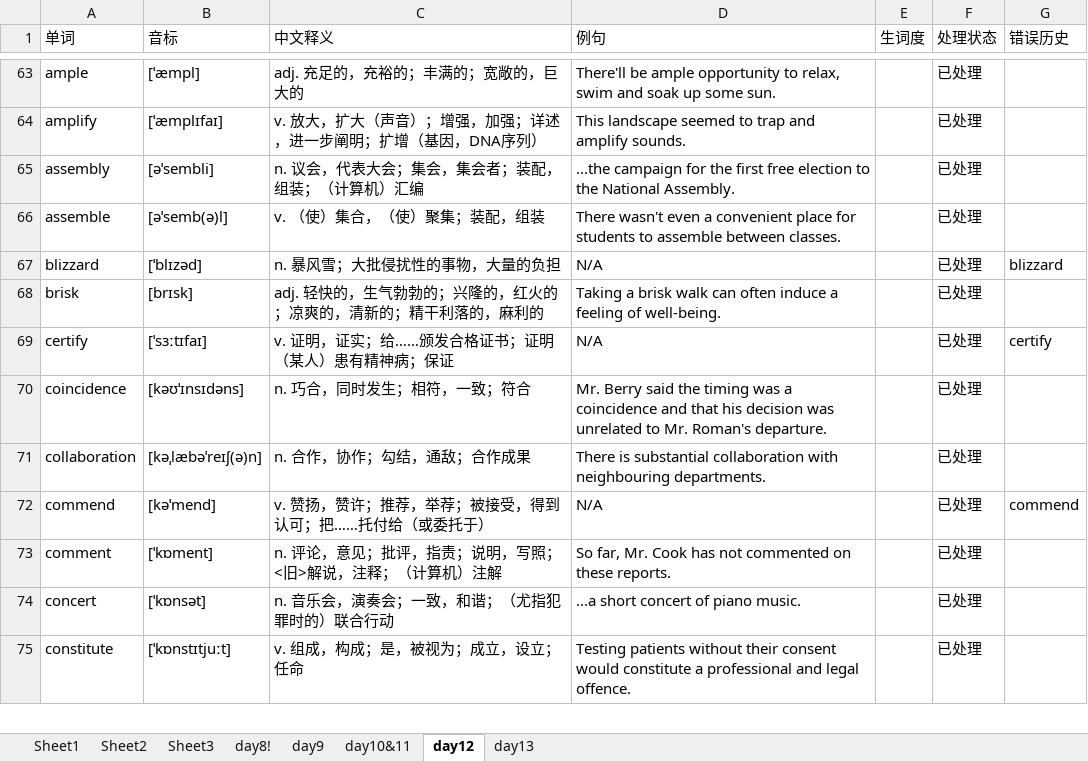
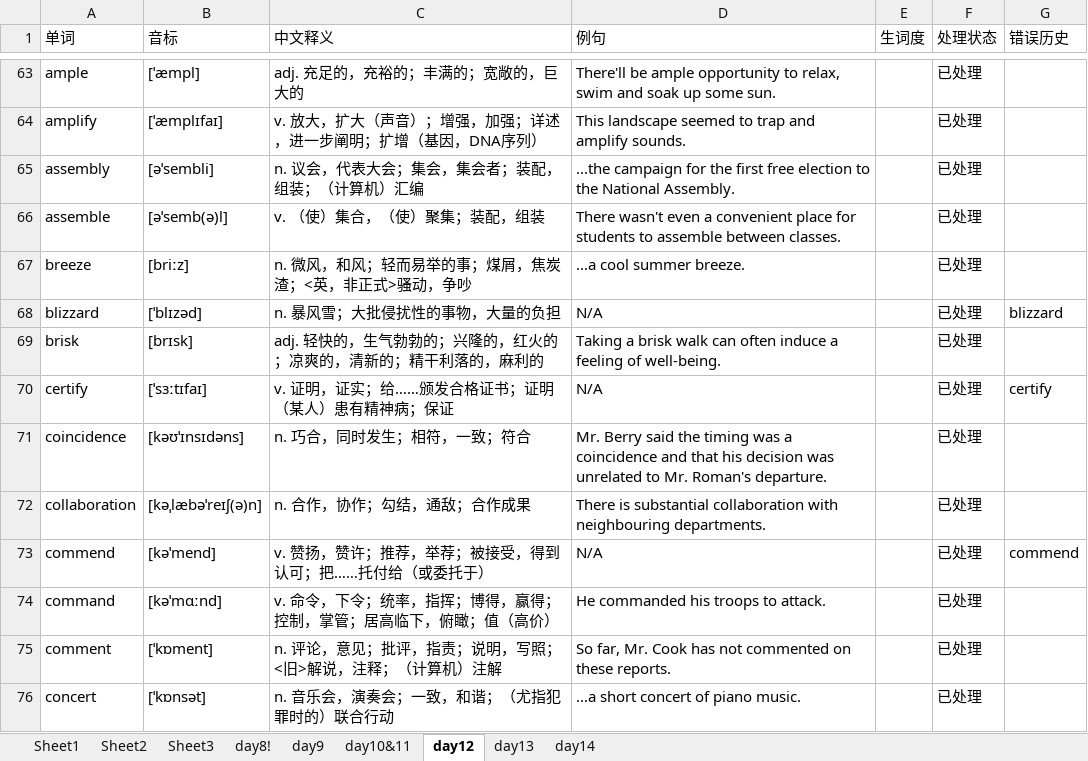
Before and after one commit to GuanghereGuo/wordlist, an Excel workbook: project/xlsx/words.xlsx, sheet day12, drawn as a sheet; only a part is shown, gaps mark what is left out; the shorter side is filled out with more unchanged rows; values as stored, in another font and other column widths than the file's, no cell formats; the diff names each change by its address in the sheet, - before the commit and + after, or states it on an @@ line.

```diff
--- a/project/xlsx/words.xlsx (sheet day12)
+++ b/project/xlsx/words.xlsx (sheet day12)
+sheet tab: day14
+row 67: breeze | [briːz] | n. 微风，和风；轻而易举的事；煤屑，焦炭渣；<英，非正式>骚动，争吵 | ...a cool summer breeze. |  | 已处理
+row 74: command | [kəˈmɑːnd] | v. 命令，下令；统率，指挥；博得，赢得；控制，掌管；居高临下，俯瞰；值（高价） | He commanded his troops to attack. |  | 已处理
```
Also changed, not shown: sheet day13, cell formats, 3 other files.
